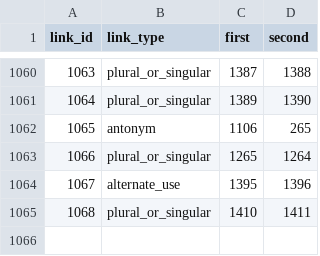
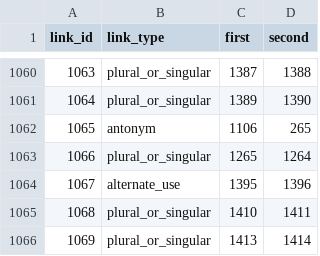
Before and after one commit to IsiXhosa-click/database, a CSV file: linked_words.csv, drawn as a sheet; only a part is shown, gaps mark what is left out; the diff names each change by its address in the sheet, - before the commit and + after, or states it on an @@ line.

```diff
--- a/linked_words.csv
+++ b/linked_words.csv
+row 1066: 1069 | plural_or_singular | 1413 | 1414
```
Also changed, not shown: examples.csv, user_attributions.csv, 1 other file.
